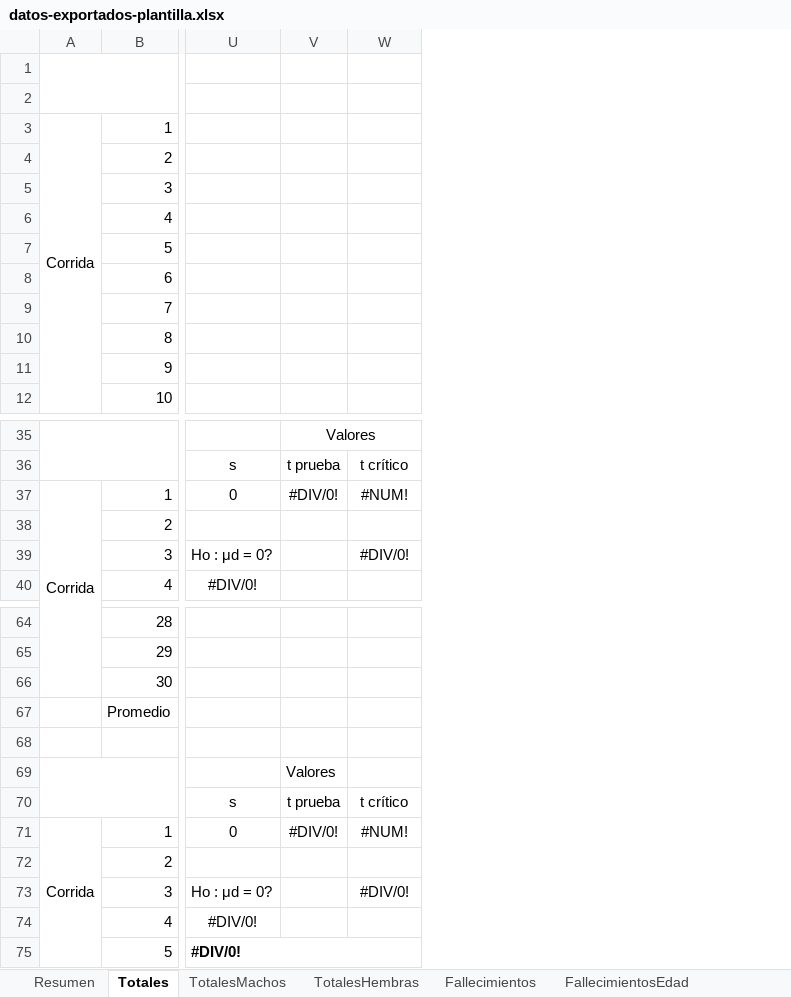
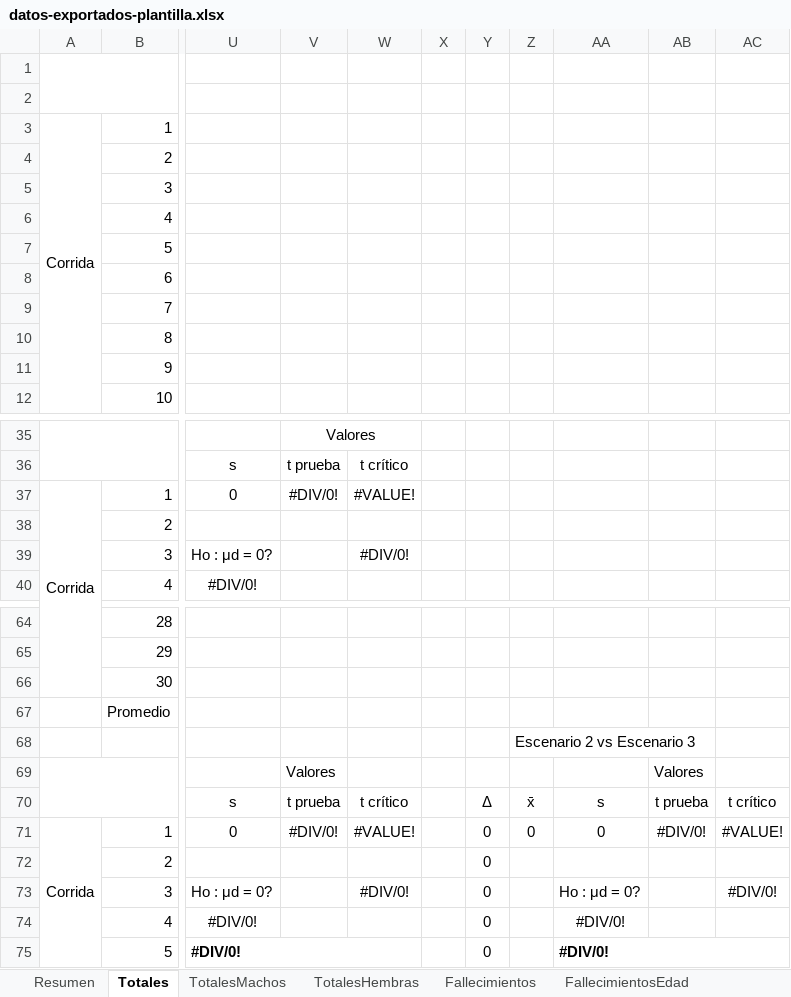
Before and after one commit to marcegeek/tpi-simulacion-2022, an Excel workbook: datos-exportados-plantilla.xlsx, sheet Totales, drawn as a sheet; only a part is shown, gaps mark what is left out; values as stored, in another font and other column widths than the file's, no borders; charts and pictures not drawn; the diff names each change by its address in the sheet, - before the commit and + after, or states it on an @@ line.

Commit message:
Exportar salida Excel

```diff
--- a/datos-exportados-plantilla.xlsx (sheet Totales)
+++ b/datos-exportados-plantilla.xlsx (sheet Totales)
+column X, empty
+column Y, rows 70-75: Δ | 0 | 0 | 0 | 0 | 0
+column Z, rows 68-71: Escenario 2 vs Escenario 3 |  | x̄ | 0
+column AA, rows 70-75: s | 0 |  | Ho : μd = 0? | #DIV/0! | #DIV/0!
+column AB, rows 69-71: Valores | t prueba | #DIV/0!
+column AC, rows 70-73: t crítico | #VALUE! |  | #DIV/0!
-W37: #NUM!
+W37: #VALUE!
-W71: #NUM!
+W71: #VALUE!
```
Also changed, not shown: formulas that keep their value, charts or pictures, datos-exportados.xlsx.
